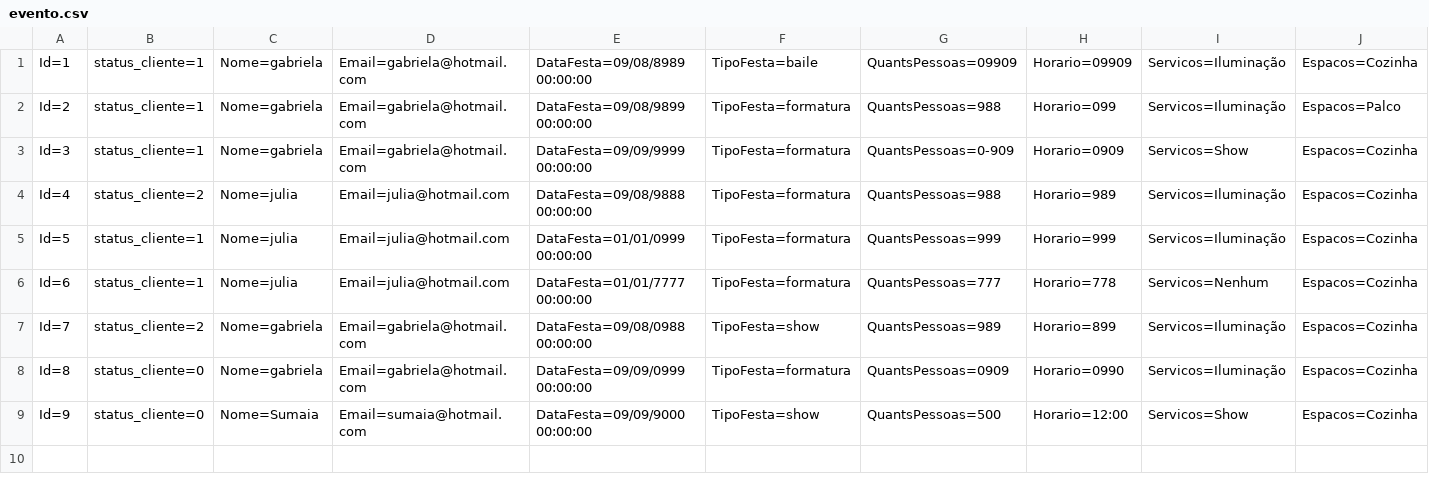
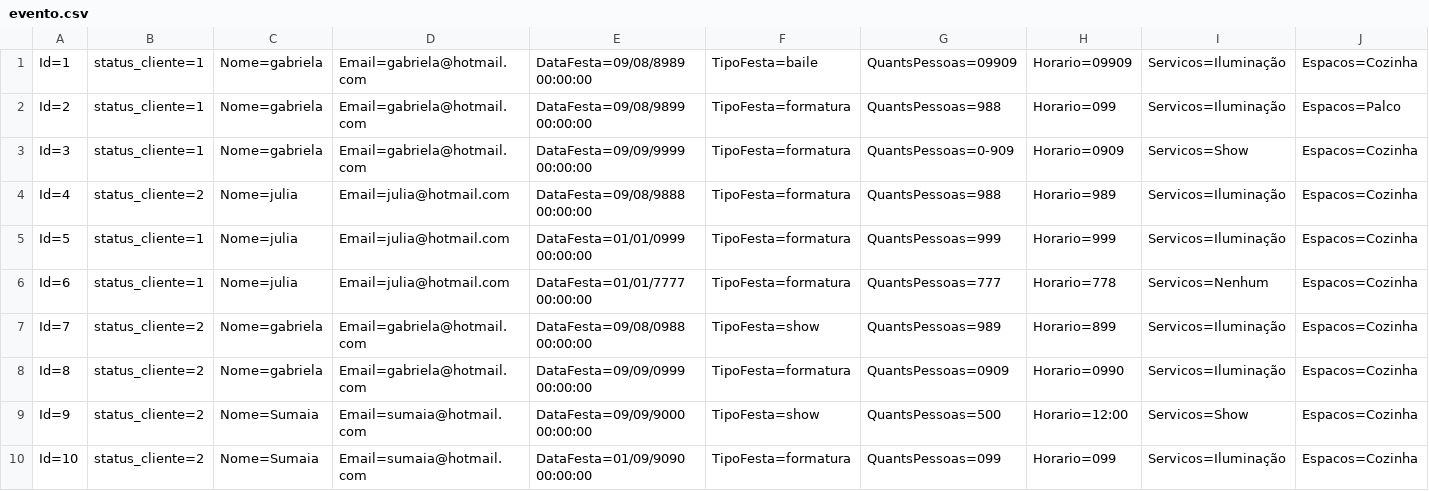
Before and after one commit to Gabrielapossari/Role-top-projeto-, a CSV file: RoleTOPmvc/DataBase/evento.csv, drawn as a sheet.

Commit message:
13/12 projeto final

```diff
--- a/RoleTOPmvc/DataBase/evento.csv
+++ b/RoleTOPmvc/DataBase/evento.csv
@@ -7,3 +7,4 @@ Id=6;status_cliente=1;Nome=julia;Email=julia@hotmail.com;DataFesta=01/01/7777 00
 Id=7;status_cliente=2;Nome=gabriela;Email=gabriela@hotmail.com;DataFesta=09/08/0988 00:00:00;TipoFesta=show;QuantsPessoas=989;Horario=899;Servicos=Iluminação;Espacos=Cozinha
-Id=8;status_cliente=0;Nome=gabriela;Email=gabriela@hotmail.com;DataFesta=09/09/0999 00:00:00;TipoFesta=formatura;QuantsPessoas=0909;Horario=0990;Servicos=Iluminação;Espacos=Cozinha
-Id=9;status_cliente=0;Nome=Sumaia;Email=sumaia@hotmail.com;DataFesta=09/09/9000 00:00:00;TipoFesta=show;QuantsPessoas=500;Horario=12:00;Servicos=Show;Espacos=Cozinha
+Id=8;status_cliente=2;Nome=gabriela;Email=gabriela@hotmail.com;DataFesta=09/09/0999 00:00:00;TipoFesta=formatura;QuantsPessoas=0909;Horario=0990;Servicos=Iluminação;Espacos=Cozinha
+Id=9;status_cliente=2;Nome=Sumaia;Email=sumaia@hotmail.com;DataFesta=09/09/9000 00:00:00;TipoFesta=show;QuantsPessoas=500;Horario=12:00;Servicos=Show;Espacos=Cozinha
+Id=10;status_cliente=2;Nome=Sumaia;Email=sumaia@hotmail.com;DataFesta=01/09/9090 00:00:00;TipoFesta=formatura;QuantsPessoas=099;Horario=099;Servicos=Iluminação;Espacos=Cozinha
```
